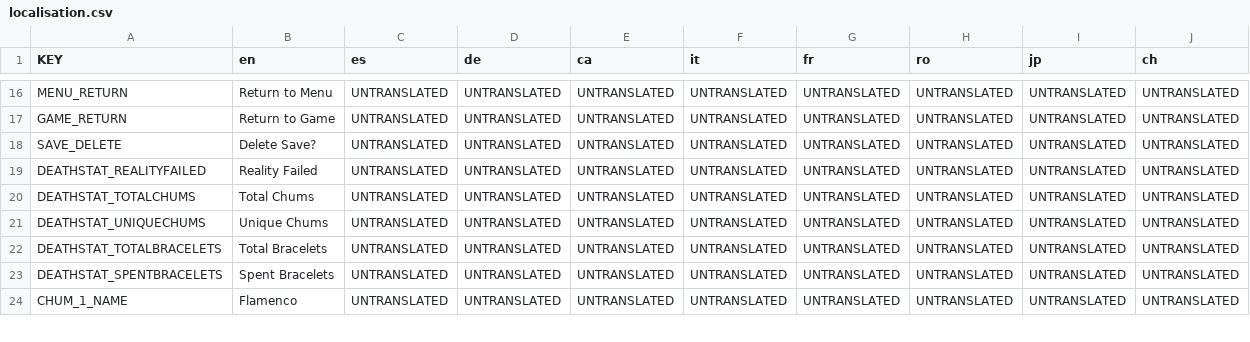
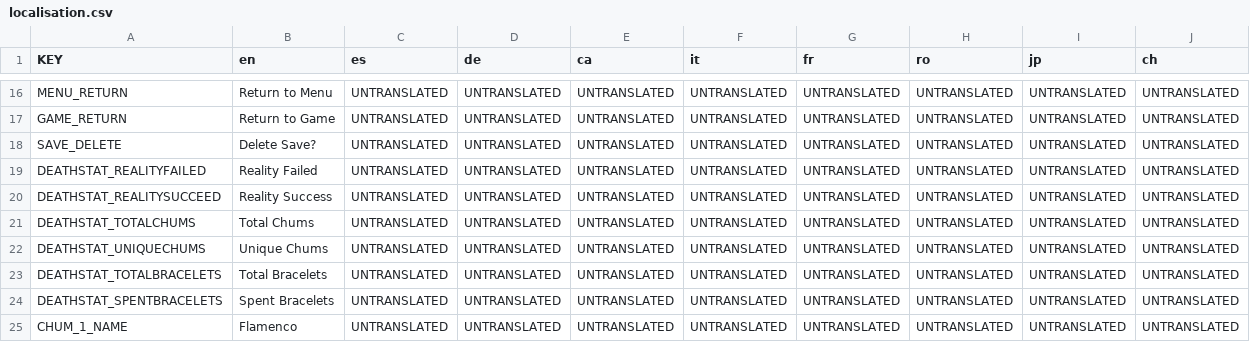
Before and after one commit to AlexTheHopper/Chums-Game, a CSV file: localisation/localisation.csv, drawn as a sheet; only a part is shown, gaps mark what is left out.

```diff
--- a/localisation/localisation.csv
+++ b/localisation/localisation.csv
@@ -19,2 +19,3 @@ SAVE_DELETE;Delete Save?;UNTRANSLATED;UNTRANSLATED;UNTRANSLATED;UNTRANSLATED;UNT
 DEATHSTAT_REALITYFAILED;Reality Failed;UNTRANSLATED;UNTRANSLATED;UNTRANSLATED;UNTRANSLATED;UNTRANSLATED;UNTRANSLATED;UNTRANSLATED;UNTRANSLATED
+DEATHSTAT_REALITYSUCCEED;Reality Success;UNTRANSLATED;UNTRANSLATED;UNTRANSLATED;UNTRANSLATED;UNTRANSLATED;UNTRANSLATED;UNTRANSLATED;UNTRANSLATED
 DEATHSTAT_TOTALCHUMS;Total Chums;UNTRANSLATED;UNTRANSLATED;UNTRANSLATED;UNTRANSLATED;UNTRANSLATED;UNTRANSLATED;UNTRANSLATED;UNTRANSLATED
```
Also changed, not shown: localisation/localisation_20260130.csv, 15 other files.
